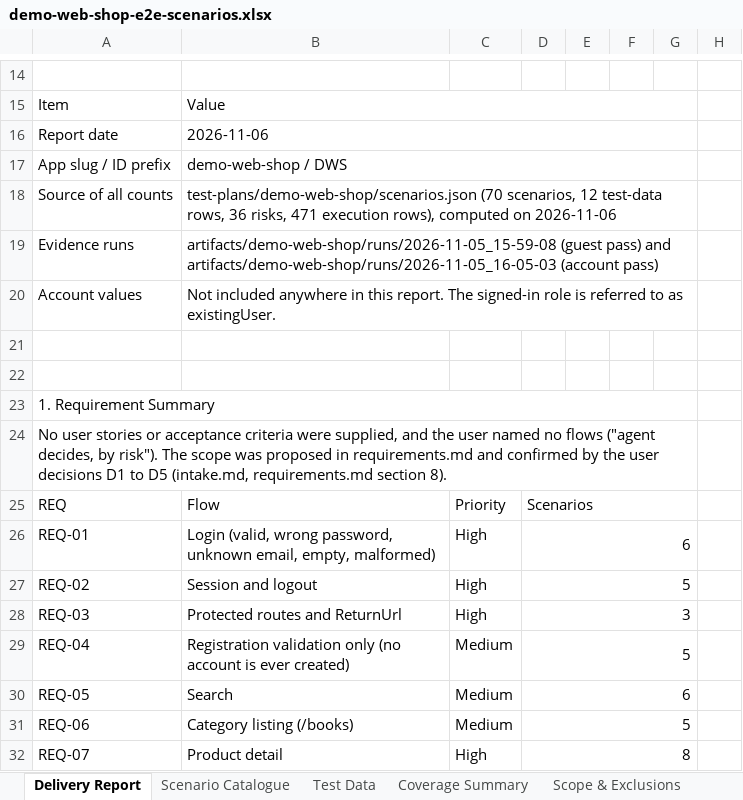
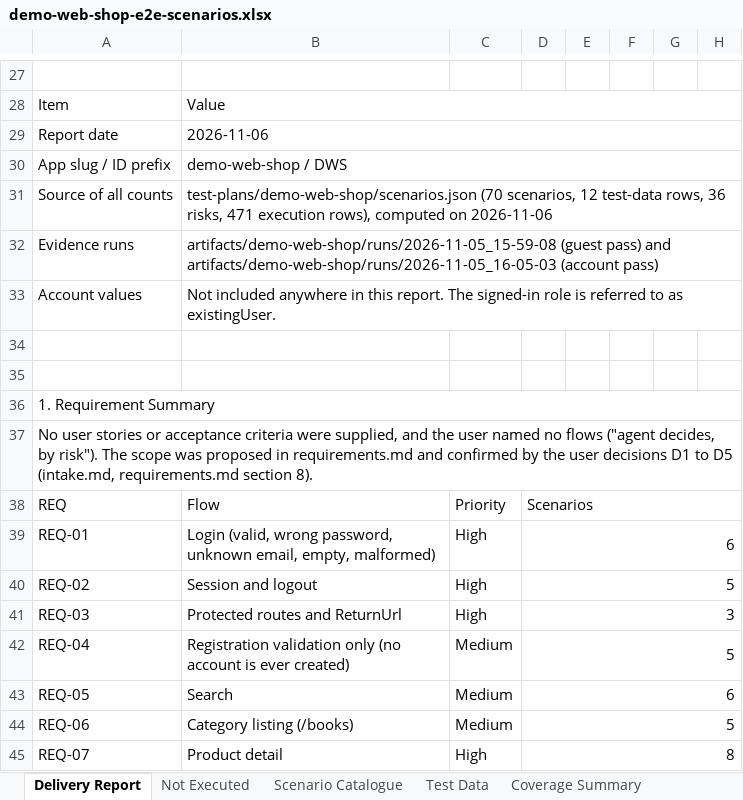
Before and after one commit to pamela-pursuit/Project1, an Excel workbook: test-plans/demo-web-shop/demo-web-shop-e2e-scenarios.xlsx, sheet Delivery Report, drawn as a sheet; only a part is shown, gaps mark what is left out; values as stored, in another font and other column widths than the file's, no cell formats; removed rows and columns are numbered as before the commit, all else as after; the diff covers the shown part only; the diff names each change by its address in the sheet, - before the commit and + after, or states it on an @@ line.

```diff
--- a/test-plans/demo-web-shop/demo-web-shop-e2e-scenarios.xlsx (sheet Delivery Report)
+++ b/test-plans/demo-web-shop/demo-web-shop-e2e-scenarios.xlsx (sheet Delivery Report)
-sheet tab: Scope & Exclusions
+sheet tab: Not Executed
-B15:G15 merged
+B28:H28 merged
-B16:G16 merged
+B29:H29 merged
-B17:G17 merged
+B30:H30 merged
-B18:G18 merged
+B31:H31 merged
-B19:G19 merged
+B32:H32 merged
-B20:G20 merged
+B33:H33 merged
-A23:G23 merged
+A36:H36 merged
-A24:G24 merged
+A37:H37 merged
-D25:G25 merged
+D38:H38 merged
-D26:G26 merged
+D39:H39 merged
-D27:G27 merged
+D40:H40 merged
-D28:G28 merged
+D41:H41 merged
-D29:G29 merged
+D42:H42 merged
-D30:G30 merged
+D43:H43 merged
-D31:G31 merged
+D44:H44 merged
-D32:G32 merged
+D45:H45 merged
```
Also changed, not shown: 13 added rows, 2 edited cells and merged cells elsewhere in this sheet, cell formats, 2 other files.
